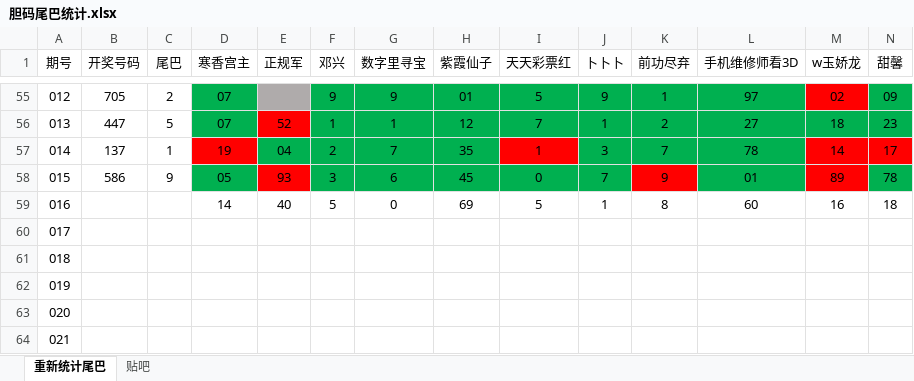
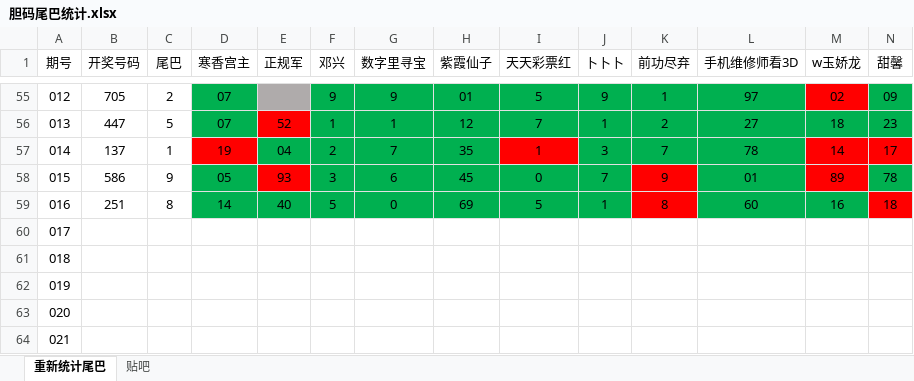
Before and after one commit to huahua495/Third3DOpenNums, an Excel workbook: src/lottery/third3d/胆码尾巴统计.xlsx, sheet 重新统计尾巴, drawn as a sheet; only a part is shown, gaps mark what is left out; values as stored, in another font and other column widths than the file's, no borders; the diff covers the shown part only; the diff names each change by its address in the sheet, - before the commit and + after, or states it on an @@ line.

```diff
--- a/src/lottery/third3d/胆码尾巴统计.xlsx (sheet 重新统计尾巴)
+++ b/src/lottery/third3d/胆码尾巴统计.xlsx (sheet 重新统计尾巴)
-B59 (开奖号码): (empty)
+B59 (开奖号码): 251
-C59 (尾巴): (empty)
+C59 (尾巴): 8
-D59:J59 fill: none
+D59:J59 fill: #00B050
-K59 fill: none
+K59 fill: #FF0000
-L59:M59 fill: none
+L59:M59 fill: #00B050
-N59 fill: none
+N59 fill: #FF0000
```
Also changed, not shown: cell formats elsewhere in this sheet, sheet 贴吧.
